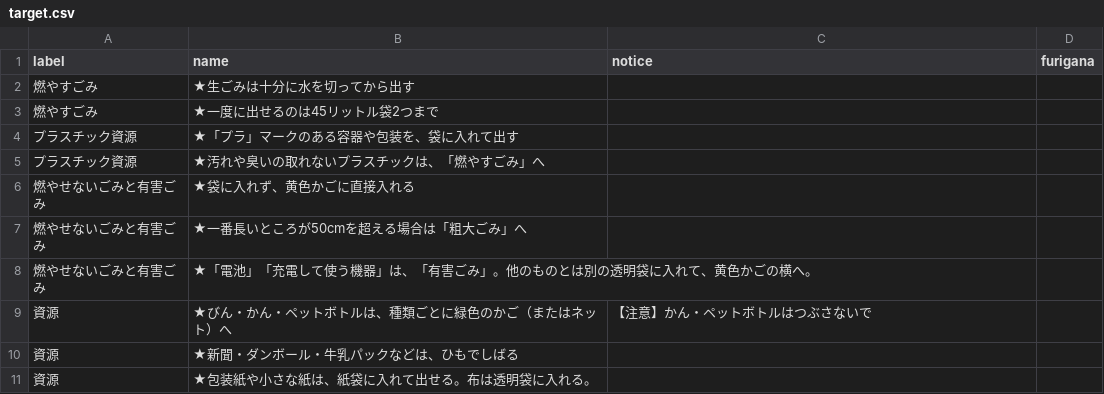
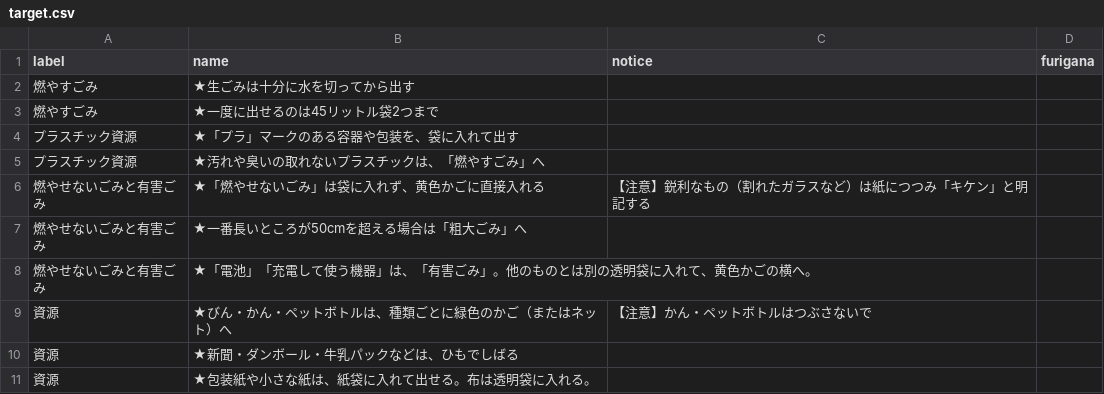
Before and after one commit to publitechASAKA/5374_8341, a CSV file: data/target.csv, drawn as a sheet.

Commit message:
Update target.csv

```diff
--- a/data/target.csv
+++ b/data/target.csv
@@ -5,3 +5,3 @@ label,name,notice,furigana,,,,,,,,,,,,,,,,,,,,,,
 プラスチック資源,★汚れや臭いの取れないプラスチックは、「燃やすごみ」へ,,,,,,,,,,,,,,,,,,,,,,,,
-燃やせないごみと有害ごみ,★袋に入れず、黄色かごに直接入れる,,,,,,,,,,,,,,,,,,,,,,,,
+燃やせないごみと有害ごみ,★「燃やせないごみ」は袋に入れず、黄色かごに直接入れる,【注意】鋭利なもの（割れたガラスなど）は紙につつみ「キケン」と明記する,,,,,,,,,,,,,,,,,,,,,,,
 燃やせないごみと有害ごみ,★一番長いところが50cmを超える場合は「粗大ごみ」へ,,,,,,,,,,,,,,,,,,,,,,,,
```
